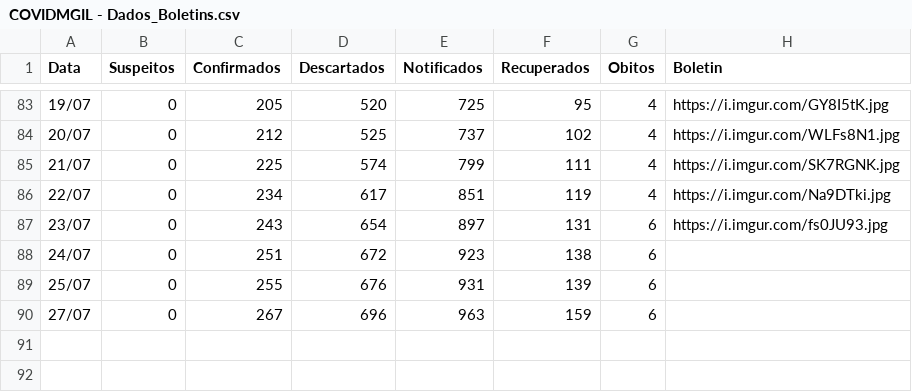
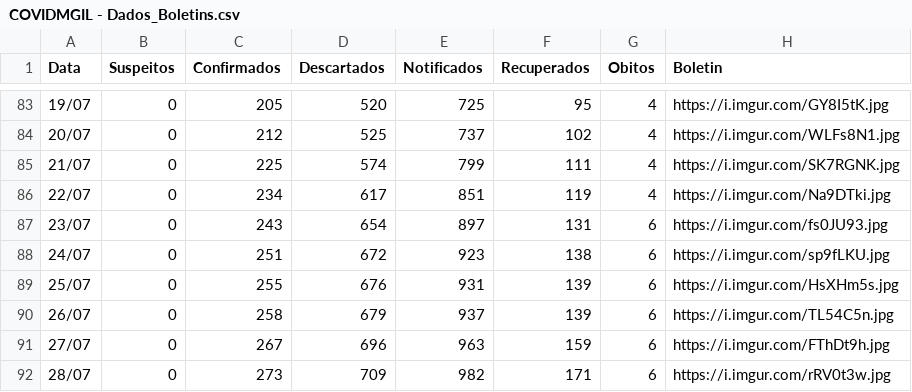
Before and after one commit to webalysson/covidmgil, a CSV file: dados/COVIDMGIL - Dados_Boletins.csv, drawn as a sheet; only a part is shown, gaps mark what is left out.

Commit message:
Dados atualizados 28/07

```diff
--- a/dados/COVIDMGIL - Dados_Boletins.csv
+++ b/dados/COVIDMGIL - Dados_Boletins.csv
@@ -87,4 +87,6 @@ Data,Suspeitos,Confirmados,Descartados,Notificados,Recuperados,Obitos,Boletin
 23/07,0,243,654,897,131,6,https://i.imgur.com/fs0JU93.jpg
-24/07,0,251,672,923,138,6,
-25/07,0,255,676,931,139,6,
-27/07,0,267,696,963,159,6,
+24/07,0,251,672,923,138,6,https://i.imgur.com/sp9fLKU.jpg
+25/07,0,255,676,931,139,6,https://i.imgur.com/HsXHm5s.jpg
+26/07,0,258,679,937,139,6,https://i.imgur.com/TL54C5n.jpg
+27/07,0,267,696,963,159,6,https://i.imgur.com/FThDt9h.jpg
+28/07,0,273,709,982,171,6,https://i.imgur.com/rRV0t3w.jpg
```
